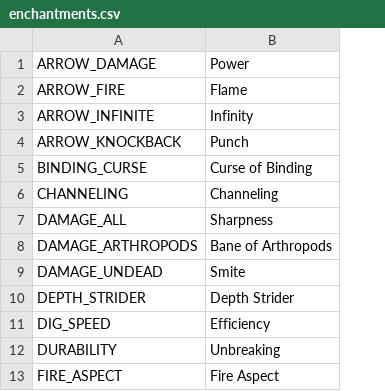
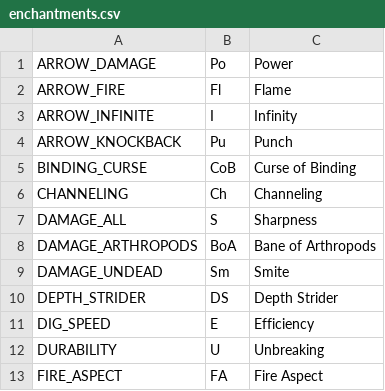
Before and after one commit to CivUnion/CivModCore, a CSV file: src/main/resources/enchantments.csv, drawn as a sheet; only a part is shown; the diff names each change by its address in the sheet, - before the commit and + after, or states it on an @@ line.

```diff
--- a/src/main/resources/enchantments.csv
+++ b/src/main/resources/enchantments.csv
+column B, rows 1-13: Po | Fl | I | Pu | CoB | Ch | S | BoA | Sm | DS | E | U | FA
```
Also changed, not shown: 33 other files.
